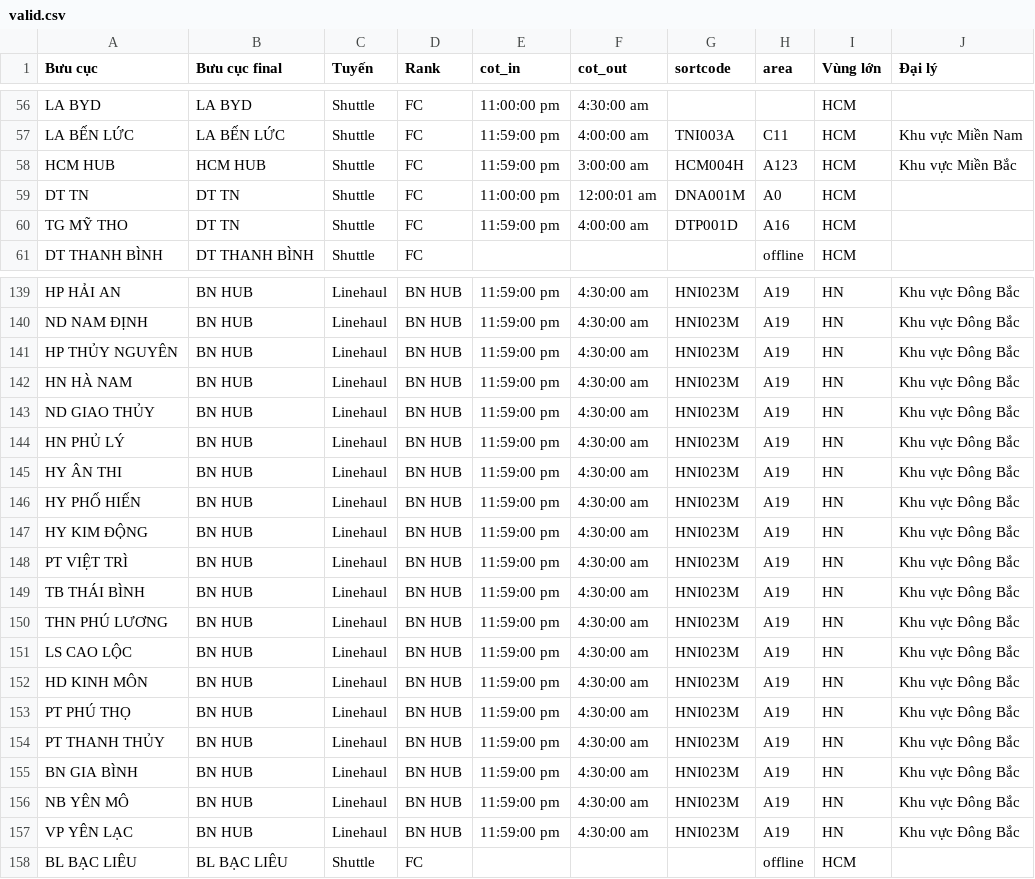
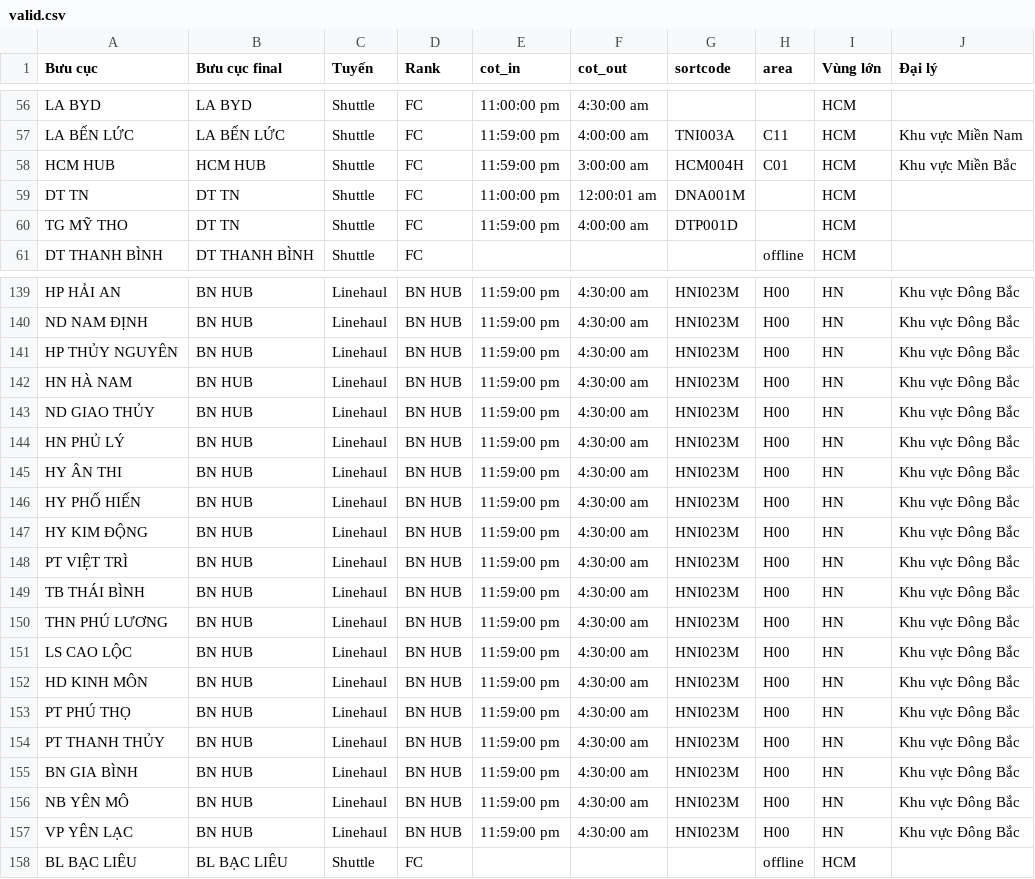
Before and after one commit to lehoangtienpham2395/sortation-center-layout, a CSV file: backend_sync/config/valid.csv, drawn as a sheet; only a part is shown, gaps mark what is left out; the diff covers the shown part only; the diff names each change by its address in the sheet, - before the commit and + after, or states it on an @@ line.

```diff
--- a/backend_sync/config/valid.csv
+++ b/backend_sync/config/valid.csv
-H58 (area): A123
+H58 (area): C01
-H59 (area): A0
+H59 (area): (empty)
-H60 (area): A16
+H60 (area): (empty)
-H139:H157 (area): A19
+H139:H157 (area): H00
```
Also changed, not shown: 71 edited cells elsewhere in this file, 12 other files.
